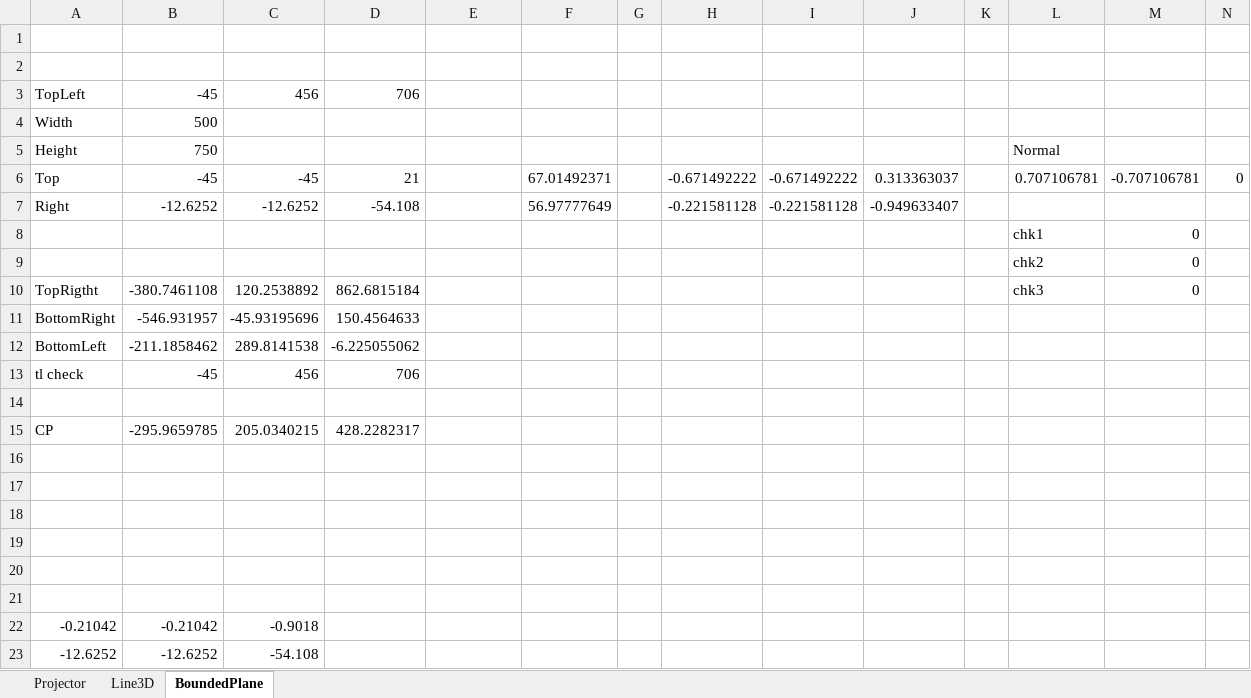
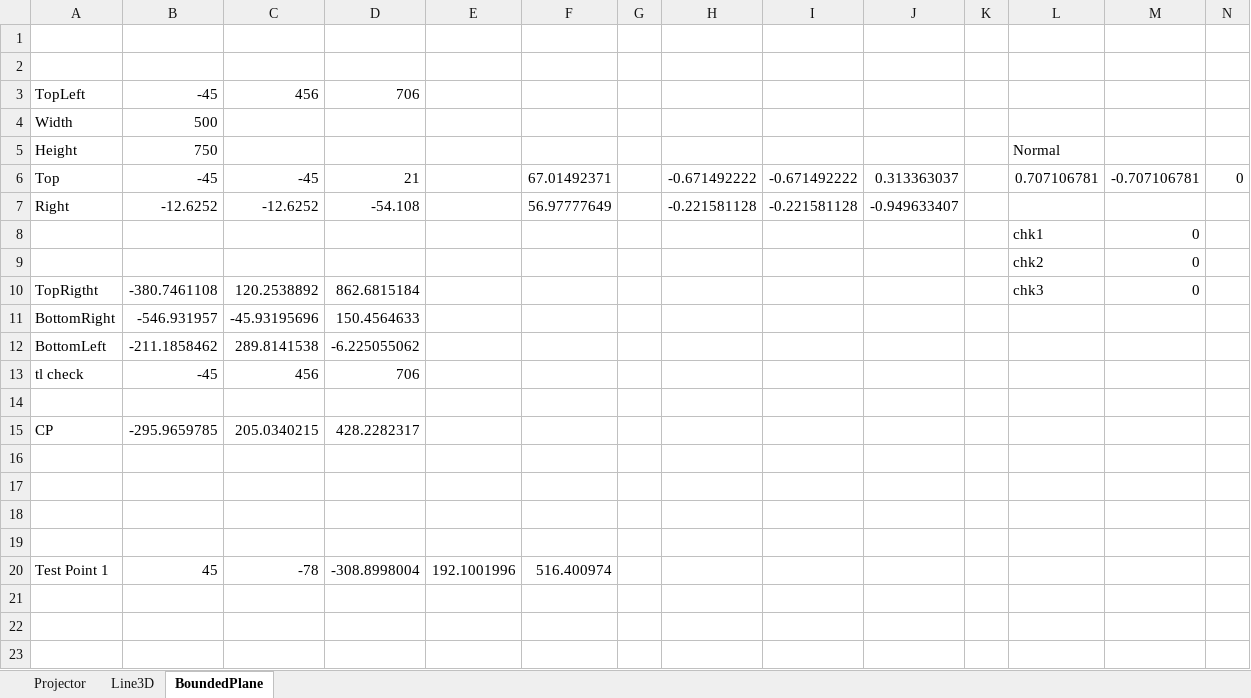
Before and after one commit to Pipecasso/AliasPaul, an Excel workbook: Projector/ProjectionData.xlsx, sheet BoundedPlane, drawn as a sheet; values as stored, in another font and other column widths than the file's, no borders; removed rows and columns are numbered as before the commit, all else as after; the diff names each change by its address in the sheet, - before the commit and + after, or states it on an @@ line.

Commit message:
CubePlanes

```diff
--- a/Projector/ProjectionData.xlsx (sheet BoundedPlane)
+++ b/Projector/ProjectionData.xlsx (sheet BoundedPlane)
-row 20: (empty)
+row 20: Test Point 1 | 45 | -78 | -308.8998004 | 192.1001996 | 516.400974
-row 21: (empty)
-row 22: -0.21042 | -0.21042 | -0.9018
-row 23: -12.6252 | -12.6252 | -54.108
```
Also changed, not shown: 5 other files.
